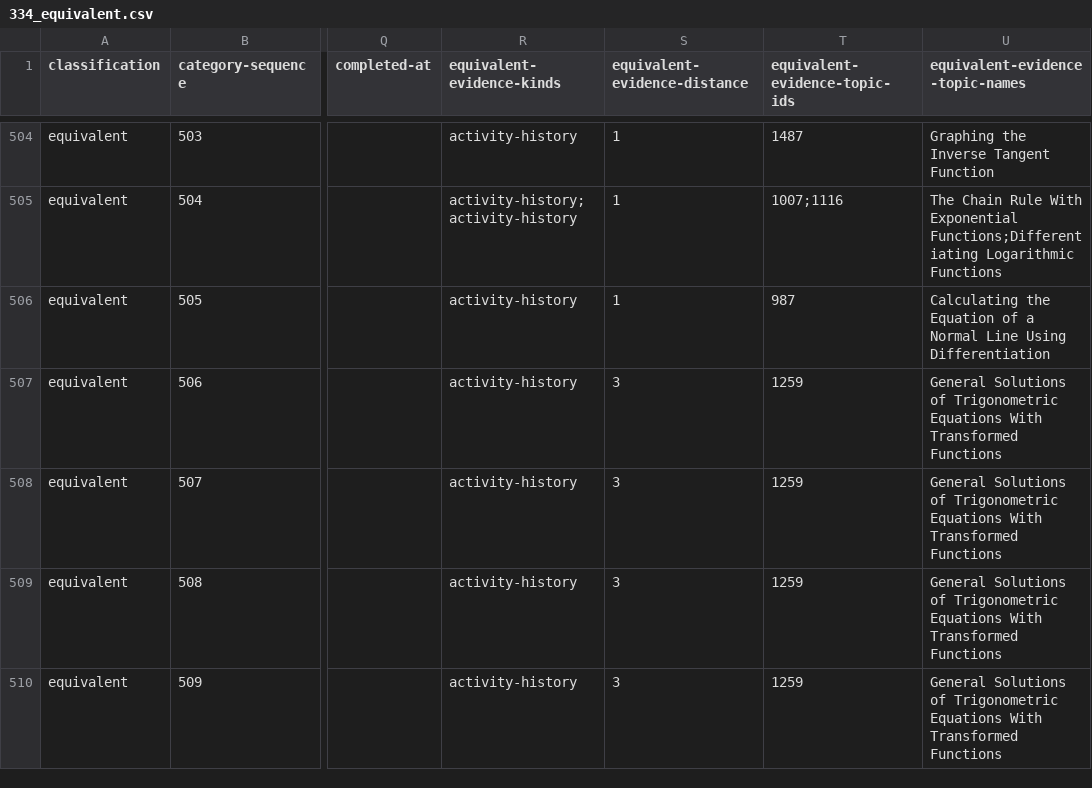
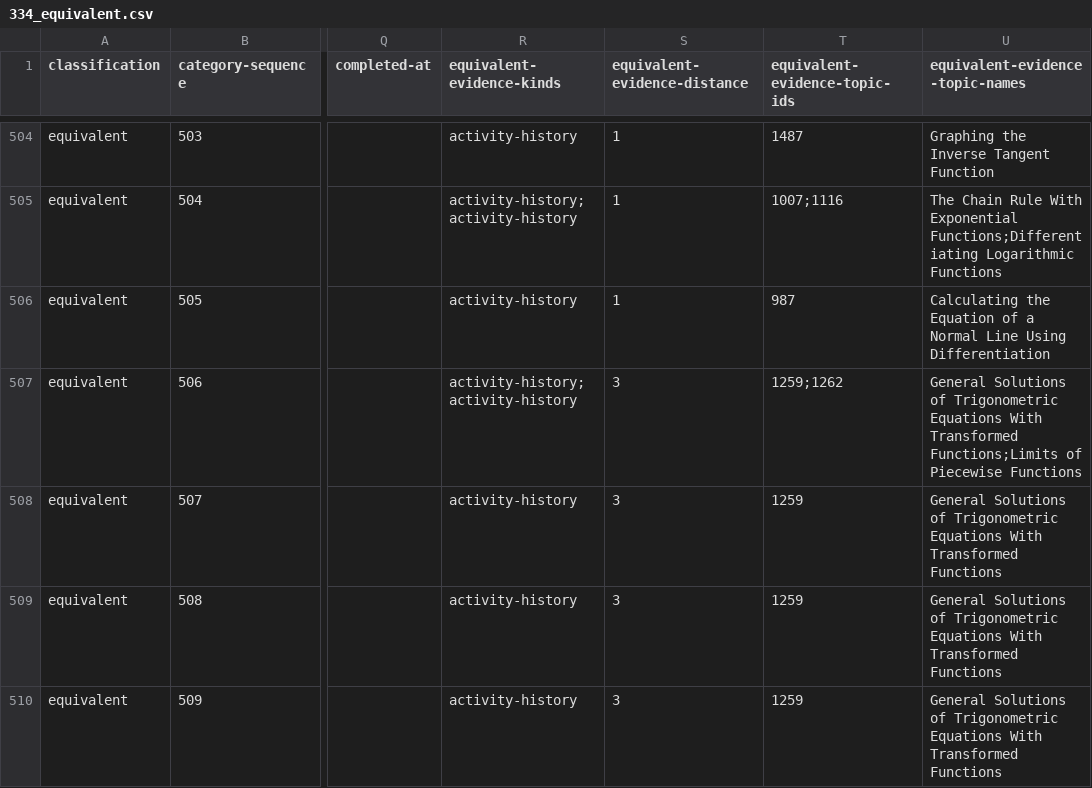
Before and after one commit to commotum/study, a CSV file: vault/252/334_equivalent.csv, drawn as a sheet; only a part is shown, gaps mark what is left out; the diff covers the shown part only; the diff names each change by its address in the sheet, - before the commit and + after, or states it on an @@ line.

```diff
--- a/vault/252/334_equivalent.csv
+++ b/vault/252/334_equivalent.csv
-R507 (equivalent-evidence-kinds): activity-history
+R507 (equivalent-evidence-kinds): activity-history;activity-history
-T507 (equivalent-evidence-topic-ids): 1259
+T507 (equivalent-evidence-topic-ids): 1259;1262
-U507 (equivalent-evidence-topic-names): …With Transformed Functions
+U507 (equivalent-evidence-topic-names): …With Transformed Functions;Limits of Piecewise Functions
```
Also changed, not shown: 2 added rows and 16 edited cells elsewhere in this file, vault/252/334_blocking.csv, vault/252/334_complete.csv, 2 other files.
